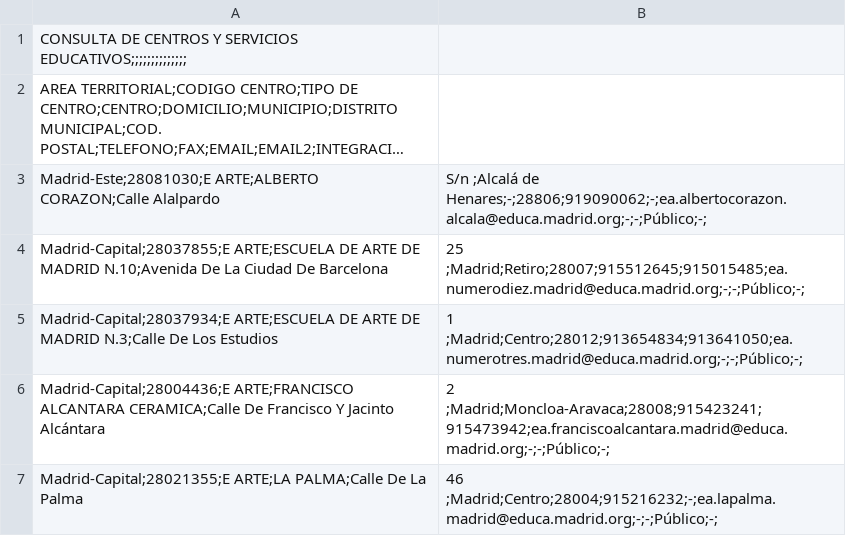
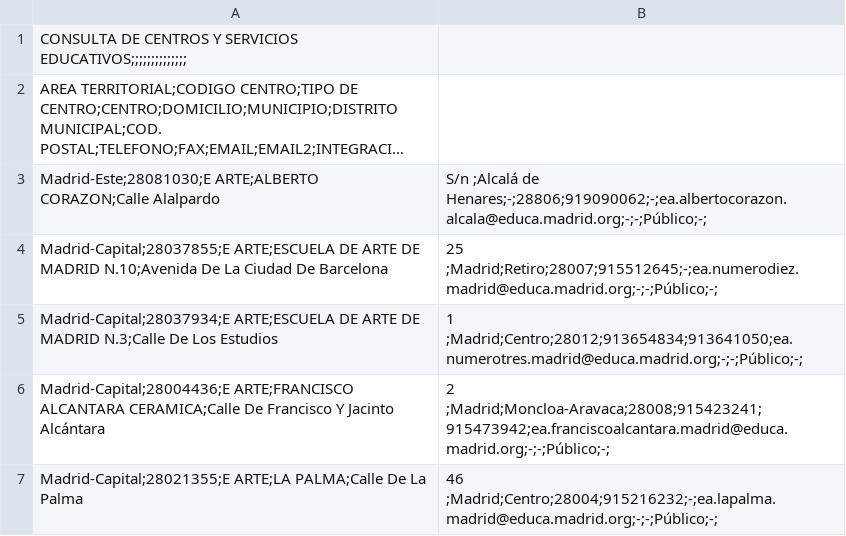
Before and after one commit to s-nt-s/institutos, a CSV file: fuentes/csv/t103.csv, drawn as a sheet; long unchanged cells end in …; the diff names each change by its address in the sheet, - before the commit and + after, or states it on an @@ line.

```diff
--- a/fuentes/csv/t103.csv
+++ b/fuentes/csv/t103.csv
-B4: 25 ;Madrid;Retiro;28007;915512645;915015485;ea.numerodiez.madrid@educa.madrid.org;-;-;Público;-;
+B4: 25 ;Madrid;Retiro;28007;915512645;-;ea.numerodiez.madrid@educa.madrid.org;-;-;Público;-;
```
Also changed, not shown: fuentes/csv/bilingue.csv, fuentes/csv/centros.csv, 20 other files.
